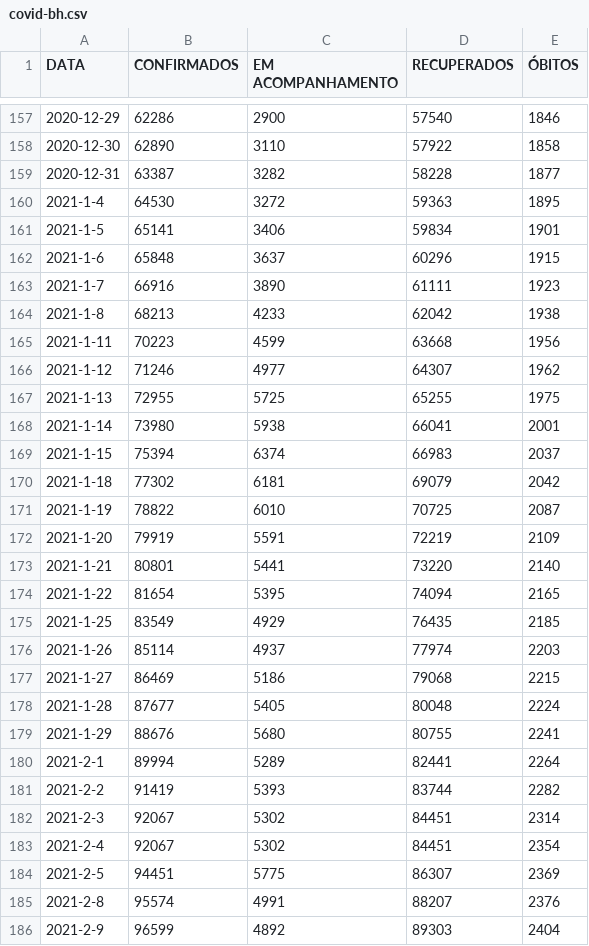
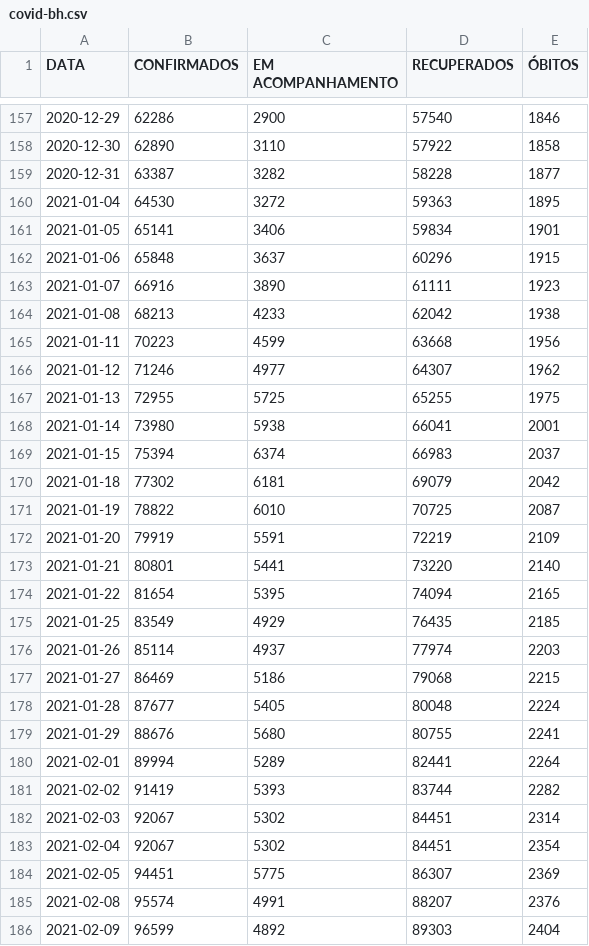
Before and after one commit to Henrique-Sousa/bh-covid, a CSV file: covid-bh.csv, drawn as a sheet; only a part is shown, gaps mark what is left out; the diff covers the shown part only.

```diff
--- a/covid-bh.csv
+++ b/covid-bh.csv
@@ -159,28 +159,28 @@ DATA,CONFIRMADOS,EM ACOMPANHAMENTO,RECUPERADOS,ÓBITOS
 2020-12-31,63387,3282,58228,1877
-2021-1-4,64530,3272,59363,1895
-2021-1-5,65141,3406,59834,1901
-2021-1-6,65848,3637,60296,1915
-2021-1-7,66916,3890,61111,1923
-2021-1-8,68213,4233,62042,1938
-2021-1-11,70223,4599,63668,1956
-2021-1-12,71246,4977,64307,1962
-2021-1-13,72955,5725,65255,1975
-2021-1-14,73980,5938,66041,2001
-2021-1-15,75394,6374,66983,2037
-2021-1-18,77302,6181,69079,2042
-2021-1-19,78822,6010,70725,2087
-2021-1-20,79919,5591,72219,2109
-2021-1-21,80801,5441,73220,2140
-2021-1-22,81654,5395,74094,2165
-2021-1-25,83549,4929,76435,2185
-2021-1-26,85114,4937,77974,2203
-2021-1-27,86469,5186,79068,2215
-2021-1-28,87677,5405,80048,2224
-2021-1-29,88676,5680,80755,2241
-2021-2-1,89994,5289,82441,2264
-2021-2-2,91419,5393,83744,2282
-2021-2-3,92067,5302,84451,2314
-2021-2-4,92067,5302,84451,2354
-2021-2-5,94451,5775,86307,2369
-2021-2-8,95574,4991,88207,2376
-2021-2-9,96599,4892,89303,2404
+2021-01-04,64530,3272,59363,1895
+2021-01-05,65141,3406,59834,1901
+2021-01-06,65848,3637,60296,1915
+2021-01-07,66916,3890,61111,1923
+2021-01-08,68213,4233,62042,1938
+2021-01-11,70223,4599,63668,1956
+2021-01-12,71246,4977,64307,1962
+2021-01-13,72955,5725,65255,1975
+2021-01-14,73980,5938,66041,2001
+2021-01-15,75394,6374,66983,2037
+2021-01-18,77302,6181,69079,2042
+2021-01-19,78822,6010,70725,2087
+2021-01-20,79919,5591,72219,2109
+2021-01-21,80801,5441,73220,2140
+2021-01-22,81654,5395,74094,2165
+2021-01-25,83549,4929,76435,2185
+2021-01-26,85114,4937,77974,2203
+2021-01-27,86469,5186,79068,2215
+2021-01-28,87677,5405,80048,2224
+2021-01-29,88676,5680,80755,2241
+2021-02-01,89994,5289,82441,2264
+2021-02-02,91419,5393,83744,2282
+2021-02-03,92067,5302,84451,2314
+2021-02-04,92067,5302,84451,2354
+2021-02-05,94451,5775,86307,2369
+2021-02-08,95574,4991,88207,2376
+2021-02-09,96599,4892,89303,2404
```
Also changed, not shown: 4 edited cells elsewhere in this file, 1 other file.
